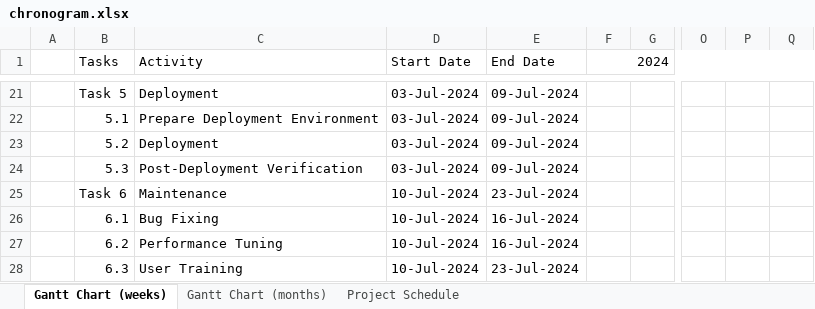
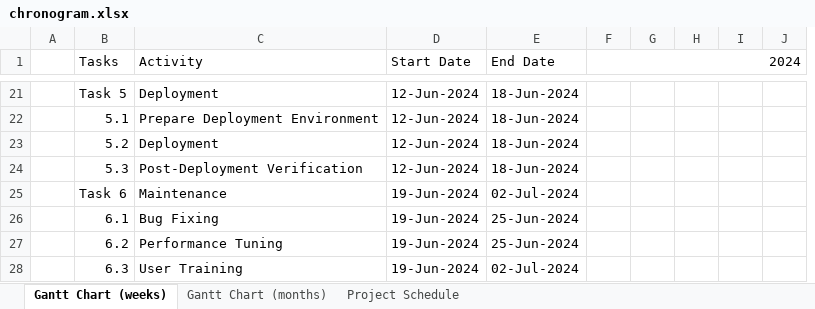
Before and after one commit to JLopez662/PMTG, an Excel workbook: chronogram.xlsx, sheet Gantt Chart (weeks), drawn as a sheet; only a part is shown, gaps mark what is left out; values as stored, in another font and other column widths than the file's, no cell formats; removed rows and columns are numbered as before the commit, all else as after; the diff covers the shown part only; the diff names each change by its address in the sheet, - before the commit and + after, or states it on an @@ line.

```diff
--- a/chronogram.xlsx (sheet Gantt Chart (weeks))
+++ b/chronogram.xlsx (sheet Gantt Chart (weeks))
+column G, empty
+column H, empty
+column I, empty
-column O, empty
-column P, empty
-column Q, empty
-D21:D24 (Start Date): 03-Jul-2024
+D21:D24 (Start Date): 12-Jun-2024
-E21:E24 (End Date): 09-Jul-2024
+E21:E24 (End Date): 18-Jun-2024
-D25:D28 (Start Date): 10-Jul-2024
+D25:D28 (Start Date): 19-Jun-2024
-E25 (End Date): 23-Jul-2024
+E25 (End Date): 02-Jul-2024
-E26:E27 (End Date): 16-Jul-2024
+E26:E27 (End Date): 25-Jun-2024
-E28 (End Date): 23-Jul-2024
+E28 (End Date): 02-Jul-2024
```
Also changed, not shown: 35 edited cells and merged cells elsewhere in this sheet, sheet Project Schedule, sheet Gantt Chart (months), cell formats, 8 other files.
